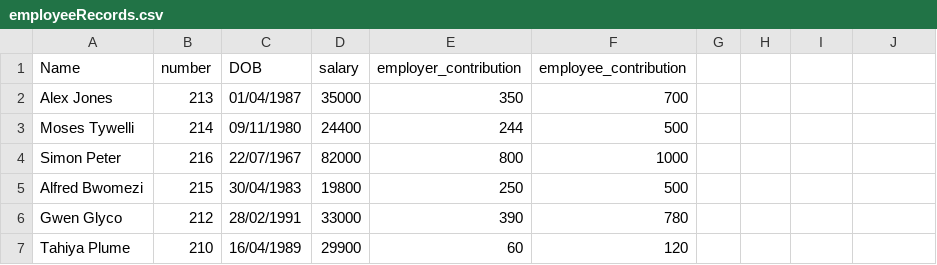
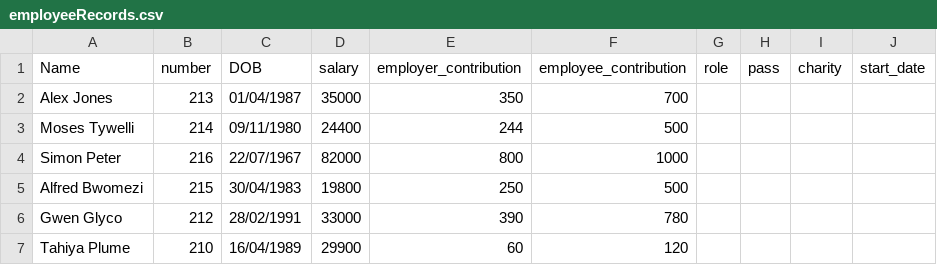
Before and after one commit to tchirila/Perl, a CSV file: dataFiles/employeeRecords.csv, drawn as a sheet.

```diff
--- a/dataFiles/employeeRecords.csv
+++ b/dataFiles/employeeRecords.csv
@@ -1,2 +1,2 @@
-Name,number,DOB,salary,employer_contribution,employee_contribution
+Name,number,DOB,salary,employer_contribution,employee_contribution, role, pass, charity, start_date
 Alex Jones, 213, 01/04/1987, 35000, 350, 700
```
Also changed, not shown: dataFiles/charities.csv.
